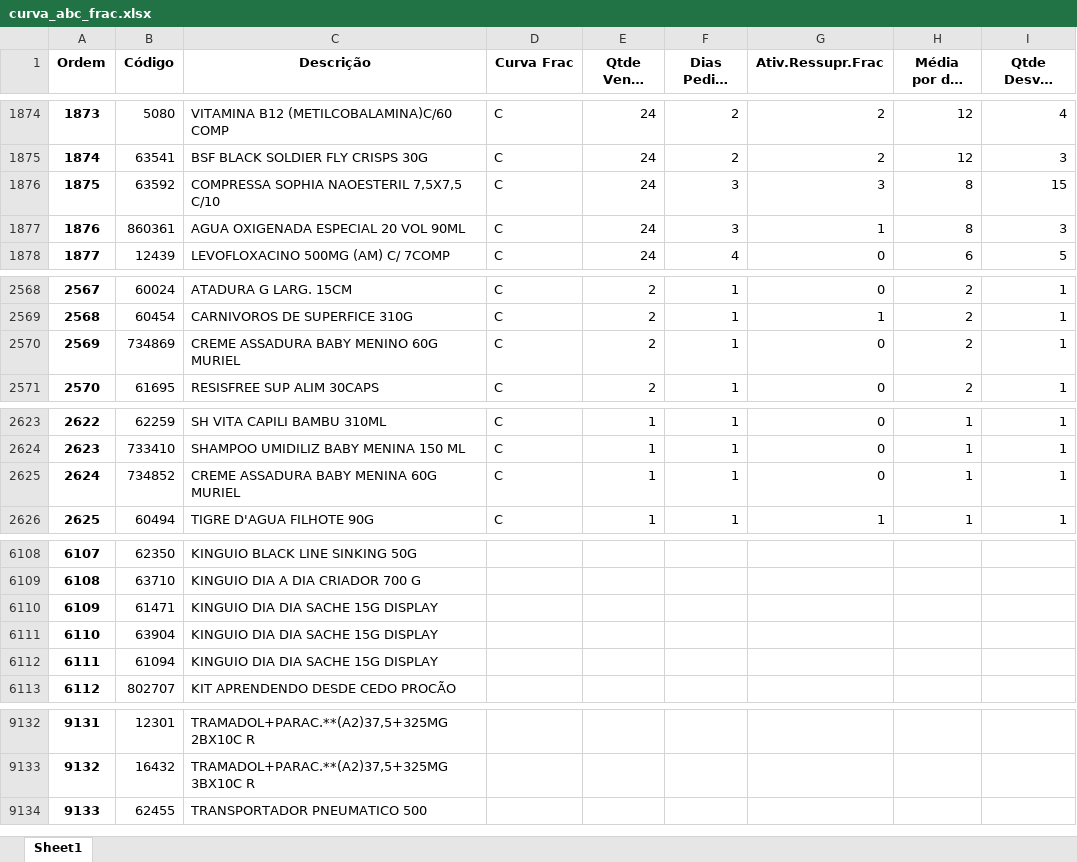
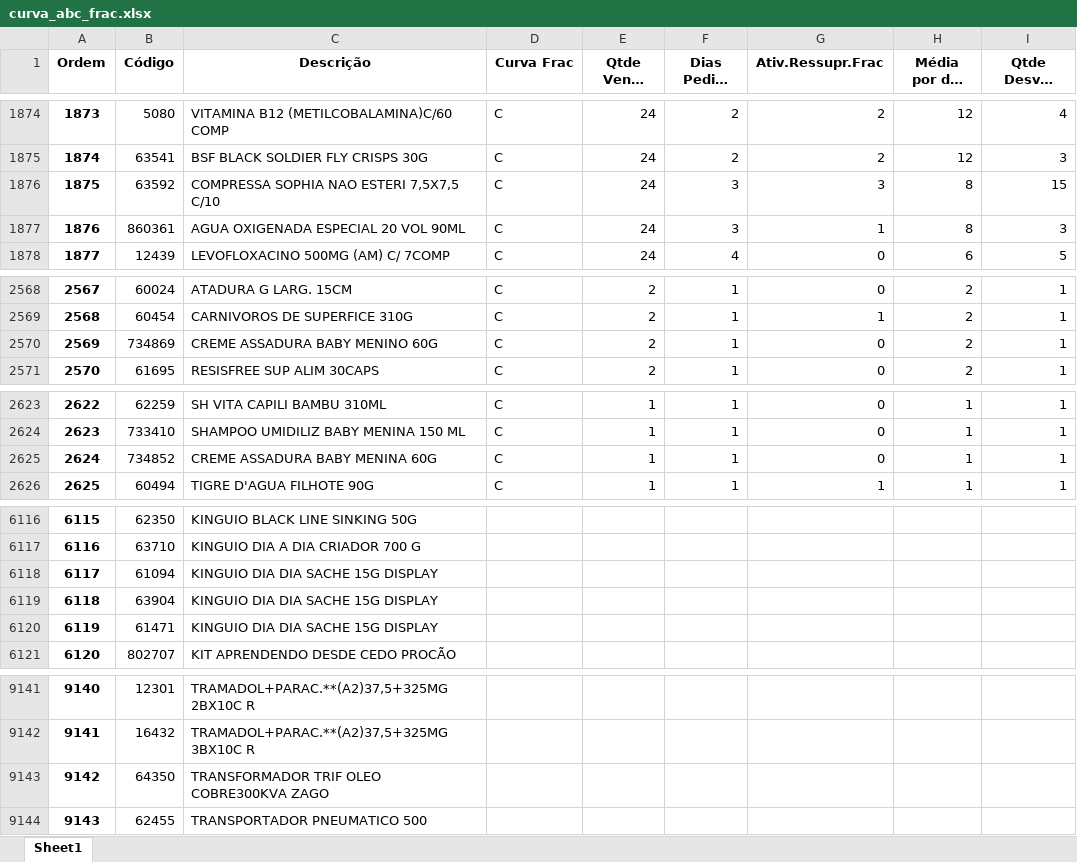
Before and after one commit to renandelamorena/Projeto_Curva_ABC, an Excel workbook: tratamento_curva_abc/dados_tratados/curva_abc_frac.xlsx, sheet Sheet1, drawn as a sheet; only a part is shown, gaps mark what is left out; long unchanged cells end in …; values as stored, in another font and other column widths than the file's, no borders; the diff covers the shown part only; the diff names each change by its address in the sheet, - before the commit and + after, or states it on an @@ line.

```diff
--- a/tratamento_curva_abc/dados_tratados/curva_abc_frac.xlsx (sheet Sheet1)
+++ b/tratamento_curva_abc/dados_tratados/curva_abc_frac.xlsx (sheet Sheet1)
-C1876 (Descrição): COMPRESSA SOPHIA NAOESTERIL 7,5X7,5 C/10
+C1876 (Descrição): COMPRESSA SOPHIA NAO ESTERI 7,5X7,5 C/10
-C2570 (Descrição): CREME ASSADURA BABY MENINO 60G MURIEL
+C2570 (Descrição): CREME ASSADURA BABY MENINO 60G
-C2625 (Descrição): CREME ASSADURA BABY MENINA 60G MURIEL
+C2625 (Descrição): CREME ASSADURA BABY MENINA 60G
@@ column A (Ordem) renumbered from row 2985 down @@
@@ row 6111 moved to row 6119: 6118 @@
@@ row 6110 moved to row 6120: 6119 @@
+row 9143: 9142 | 64350 | TRANSFORMADOR TRIF OLEO COBRE300KVA ZAGO
```
Also changed, not shown: 15 added rows, 2 removed rows, 3 moved rows and 2 edited cells elsewhere in this sheet, tratamento_curva_abc/dados_tratados/curva_abc_cx.xlsx, tratamento_curva_abc/dados_tratados/curva_abc_geral.xlsx, 3 other files.
